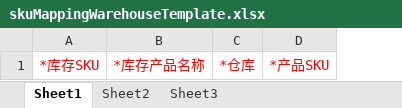
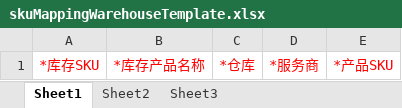
Before and after one commit to quyuzhong1/cloud-erp-backend, an Excel workbook: erp-server/erp-server-oms/src/main/resources/excel/skuMappingWarehouseTemplate.xlsx, sheet Sheet1, drawn as a sheet; values as stored, in another font and other column widths than the file's, no borders; the diff names each change by its address in the sheet, - before the commit and + after, or states it on an @@ line.

Commit message:
UPDATE:映射关系fix

```diff
--- a/erp-server/erp-server-oms/src/main/resources/excel/skuMappingWarehouseTemplate.xlsx (sheet Sheet1)
+++ b/erp-server/erp-server-oms/src/main/resources/excel/skuMappingWarehouseTemplate.xlsx (sheet Sheet1)
+column D, row 1: *服务商
```
